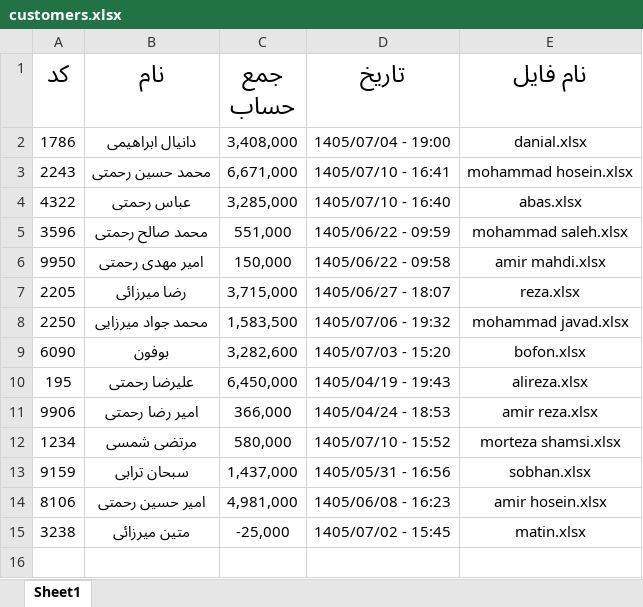
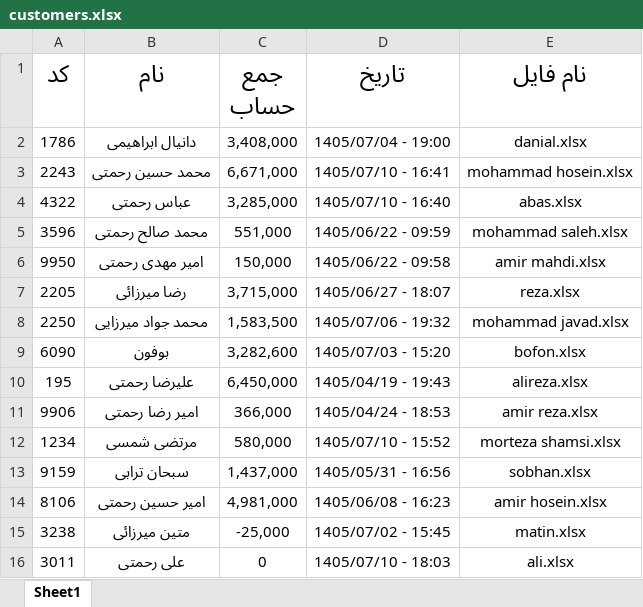
Before and after one commit to Hamidmarket/hesab, an Excel workbook: customers.xlsx, sheet Sheet1, drawn as a sheet; values as stored, in another font and other column widths than the file's, no borders; the diff names each change by its address in the sheet, - before the commit and + after, or states it on an @@ line.

```diff
--- a/customers.xlsx (sheet Sheet1)
+++ b/customers.xlsx (sheet Sheet1)
+row 16: 3011 | علی رحمتی | 0 | 1405/07/10 - 18:03 | ali.xlsx
```
Also changed, not shown: 3 other files.
